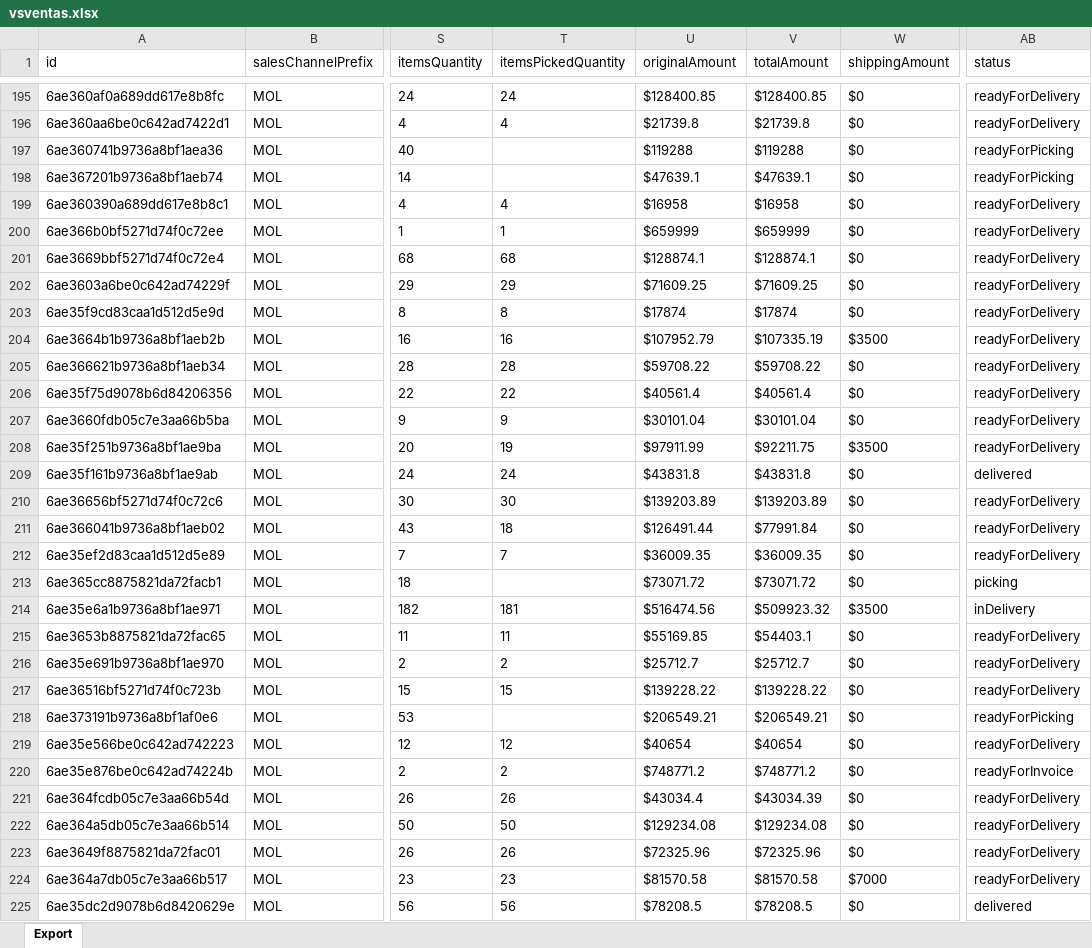
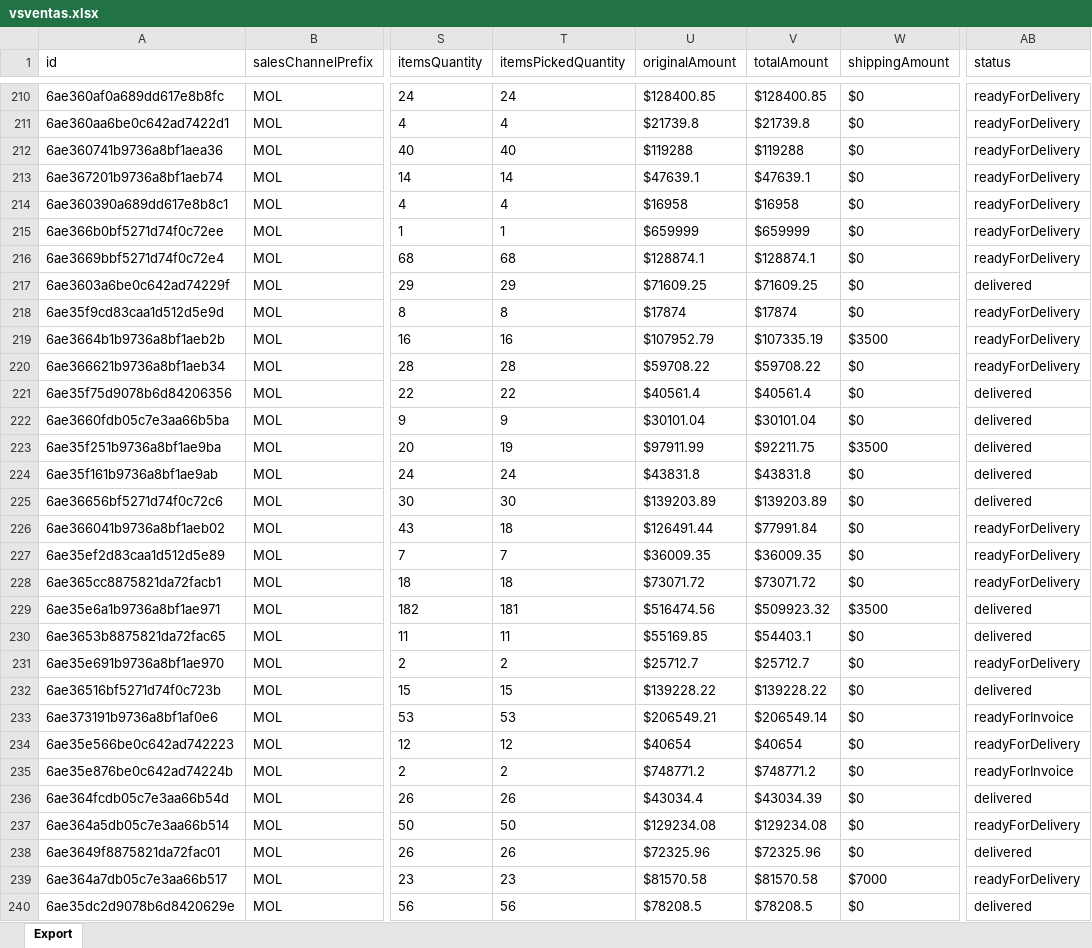
Before and after one commit to 2026-Masonline/masonline-dashboard, an Excel workbook: shared_uploads/vsventas.xlsx, sheet Export, drawn as a sheet; only a part is shown, gaps mark what is left out; values as stored, in another font and other column widths than the file's, no borders; addresses are those after the commit; the diff covers the shown part only; the diff names each change by its address in the sheet, - before the commit and + after, or states it on an @@ line.

```diff
--- a/shared_uploads/vsventas.xlsx (sheet Export)
+++ b/shared_uploads/vsventas.xlsx (sheet Export)
-T212 (itemsPickedQuantity): (empty)
+T212 (itemsPickedQuantity): 40
-AB212:AB213 (status): readyForPicking
+AB212:AB213 (status): readyForDelivery
-T213 (itemsPickedQuantity): (empty)
+T213 (itemsPickedQuantity): 14
-AB217 (status): readyForDelivery
+AB217 (status): delivered
-AB221:AB223 (status): readyForDelivery
+AB221:AB223 (status): delivered
-AB225 (status): readyForDelivery
+AB225 (status): delivered
-T228 (itemsPickedQuantity): (empty)
+T228 (itemsPickedQuantity): 18
-AB228 (status): picking
+AB228 (status): readyForDelivery
-AB229 (status): inDelivery
+AB229 (status): delivered
-AB230 (status): readyForDelivery
+AB230 (status): delivered
-AB232 (status): readyForDelivery
+AB232 (status): delivered
-T233 (itemsPickedQuantity): (empty)
+T233 (itemsPickedQuantity): 53
-V233 (totalAmount): $206549.21
+V233 (totalAmount): $206549.14
-AB233 (status): readyForPicking
+AB233 (status): readyForInvoice
-AB236 (status): readyForDelivery
+AB236 (status): delivered
-AB238 (status): readyForDelivery
+AB238 (status): delivered
```
Also changed, not shown: 22 added rows, 7 removed rows and 653 edited cells elsewhere in this sheet.
